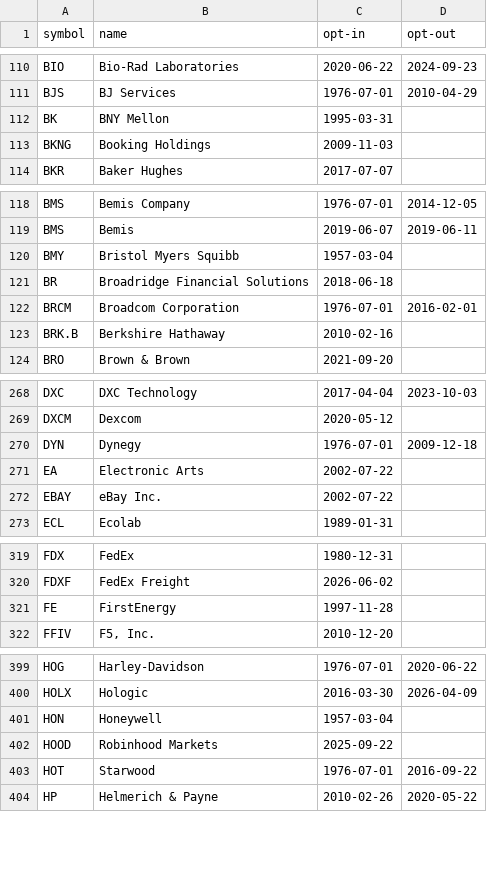
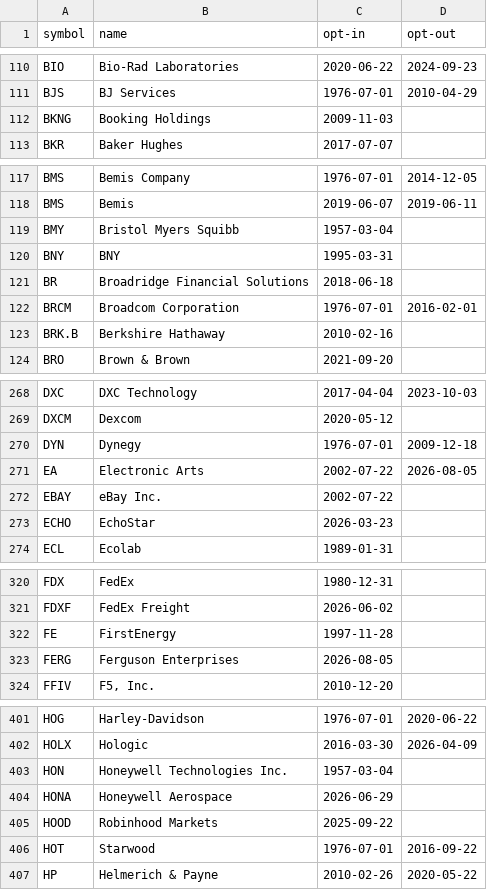
Before and after one commit to unliftedq/index-constitution, a CSV file: history/sp500.csv, drawn as a sheet; only a part is shown, gaps mark what is left out; the diff covers the shown part only.

```diff
--- a/history/sp500.csv
+++ b/history/sp500.csv
@@ -111,3 +111,2 @@ BIO,Bio-Rad Laboratories,2020-06-22,2024-09-23
 BJS,BJ Services,1976-07-01,2010-04-29
-BK,BNY Mellon,1995-03-31,
 BKNG,Booking Holdings,2009-11-03,
@@ -120,2 +119,3 @@ BMS,Bemis,2019-06-07,2019-06-11
 BMY,Bristol Myers Squibb,1957-03-04,
+BNY,BNY,1995-03-31,
 BR,Broadridge Financial Solutions,2018-06-18,
@@ -270,4 +270,5 @@ DXCM,Dexcom,2020-05-12,
 DYN,Dynegy,1976-07-01,2009-12-18
-EA,Electronic Arts,2002-07-22,
+EA,Electronic Arts,2002-07-22,2026-08-05
 EBAY,eBay Inc.,2002-07-22,
+ECHO,EchoStar,2026-03-23,
 ECL,Ecolab,1989-01-31,
@@ -321,2 +322,3 @@ FDXF,FedEx Freight,2026-06-02,
 FE,FirstEnergy,1997-11-28,
+FERG,Ferguson Enterprises,2026-08-05,
 FFIV,"F5, Inc.",2010-12-20,
@@ -400,3 +402,4 @@ HOG,Harley-Davidson,1976-07-01,2020-06-22
 HOLX,Hologic,2016-03-30,2026-04-09
-HON,Honeywell,1957-03-04,
+HON,Honeywell Technologies Inc.,1957-03-04,
+HONA,Honeywell Aerospace,2026-06-29,
 HOOD,Robinhood Markets,2025-09-22,
```
Also changed, not shown: 1 added row, 1 removed row and 3 edited cells elsewhere in this file, event/us.csv, history/nasdaq100.csv, 5 other files.
